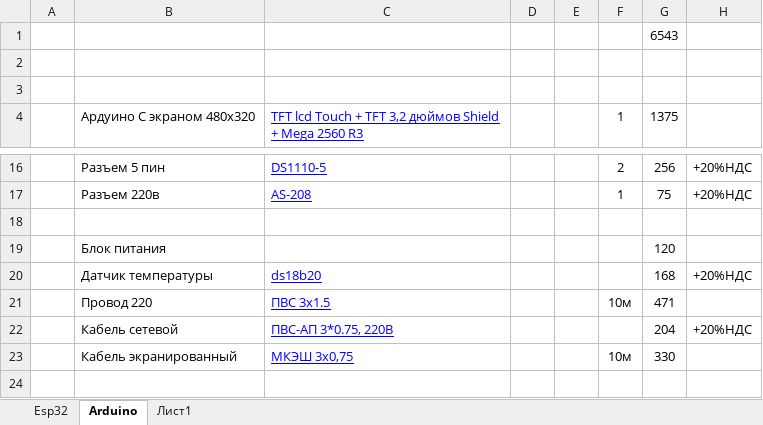
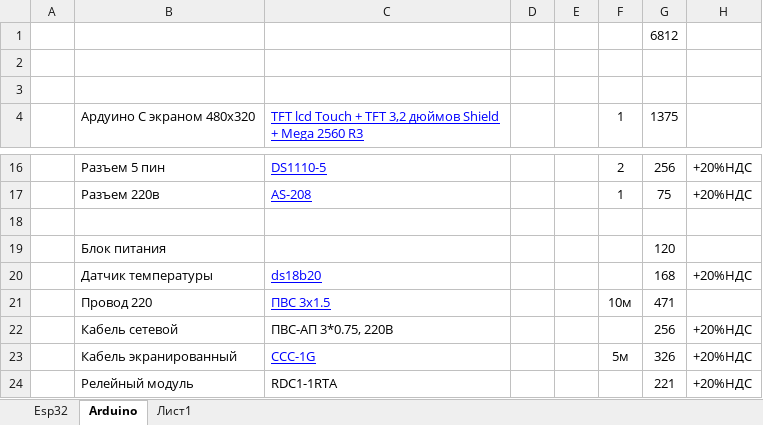
Before and after one commit to urzp/BeerAgregat, an Excel workbook: Beer.xlsx, sheet Arduino, drawn as a sheet; only a part is shown, gaps mark what is left out; values as stored, in another font and other column widths than the file's, no borders; removed rows and columns are numbered as before the commit, all else as after; the diff names each change by its address in the sheet, - before the commit and + after, or states it on an @@ line.

Commit message:
add payments

```diff
--- a/Beer.xlsx (sheet Arduino)
+++ b/Beer.xlsx (sheet Arduino)
-G1: 6543
+G1: 6812
@@ C22 underline: on → off, text colour: #0000FF → black @@
-G22: 204
+G22: 256
-row 23:  | Кабель экранированный | МКЭШ 3х0,75 |  |  | 10м | 330
+row 23:  | Кабель экранированный | CCC-1G |  |  | 5м | 326 | +20%НДС
+row 24:  | Релейный модуль | RDC1-1RTA |  |  |  | 221 | +20%НДС
```
Also changed, not shown: sheet Esp32.
